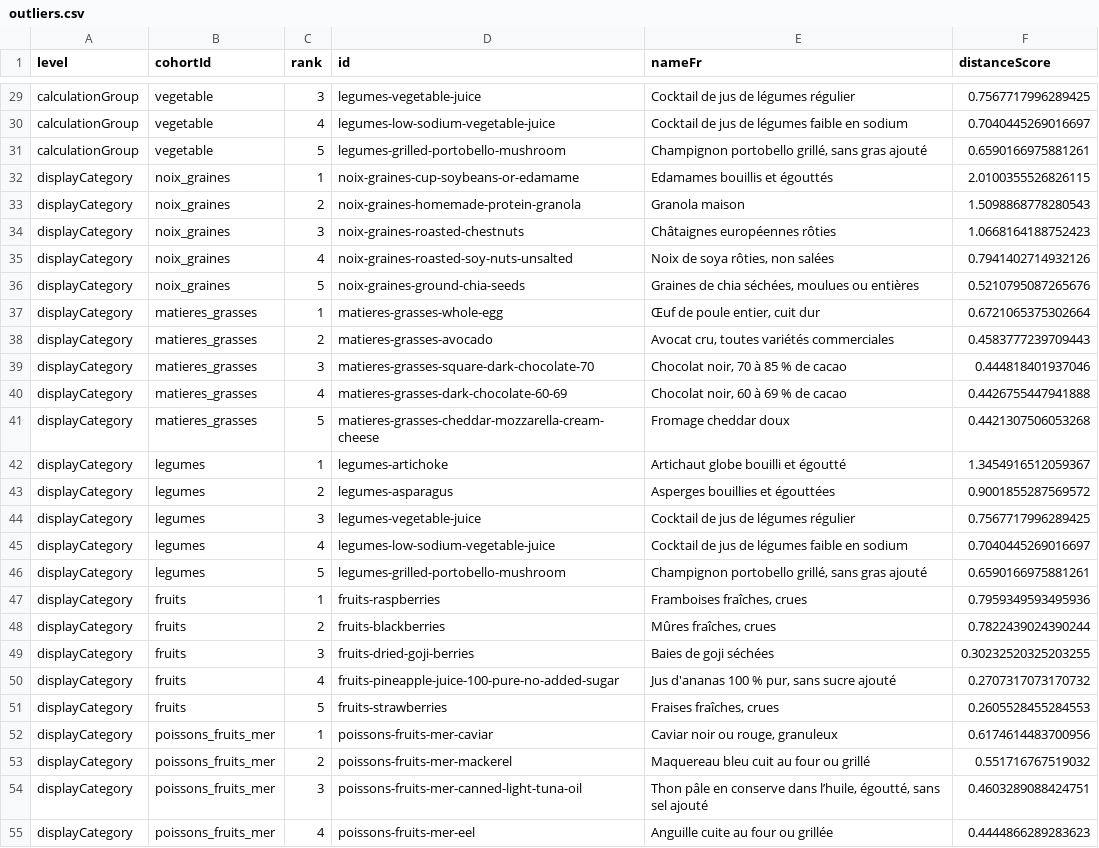
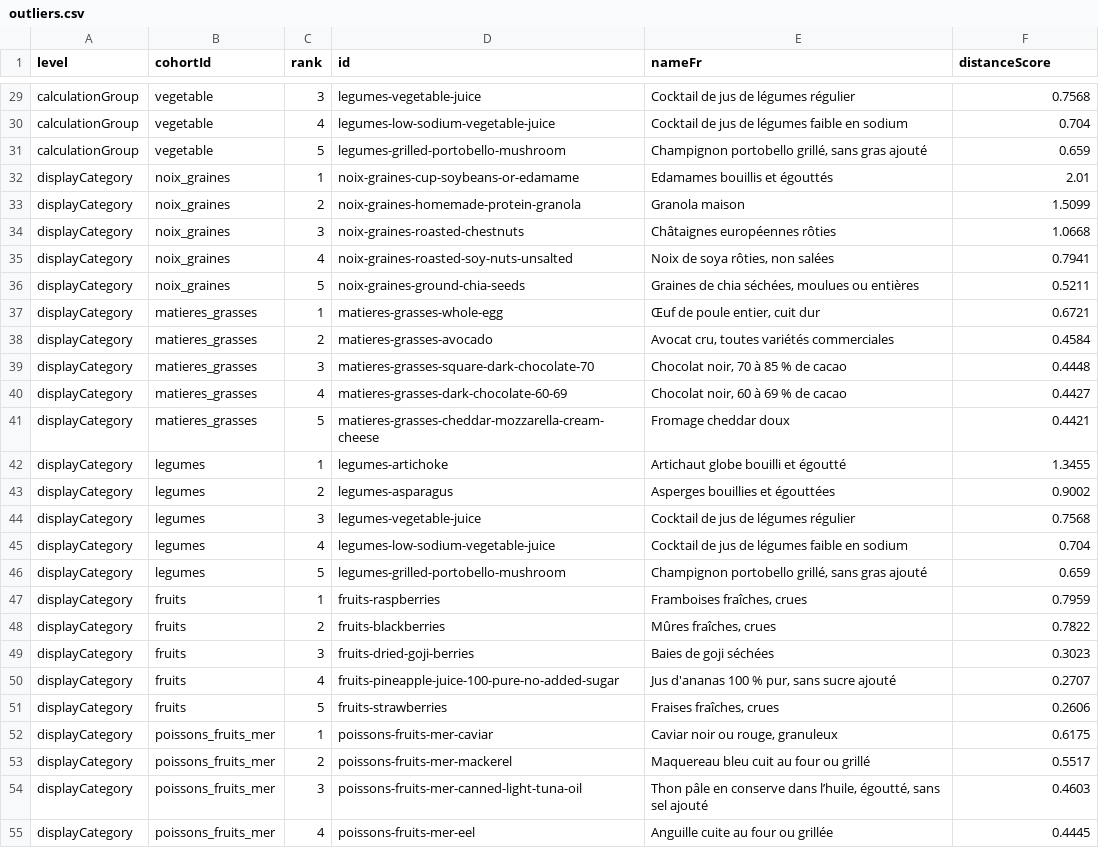
Before and after one commit to KrKinetics/Equivalents-2.0, a CSV file: reports/exchange-profile-decision/outliers.csv, drawn as a sheet; only a part is shown, gaps mark what is left out; the diff covers the shown part only; the diff names each change by its address in the sheet, - before the commit and + after, or states it on an @@ line.

```diff
--- a/reports/exchange-profile-decision/outliers.csv
+++ b/reports/exchange-profile-decision/outliers.csv
-F29 (distanceScore): 0.7567717996289425
+F29 (distanceScore): 0.7568
-F30 (distanceScore): 0.7040445269016697
+F30 (distanceScore): 0.704
-F31 (distanceScore): 0.6590166975881261
+F31 (distanceScore): 0.659
-F32 (distanceScore): 2.0100355526826115
+F32 (distanceScore): 2.01
-F33 (distanceScore): 1.5098868778280543
+F33 (distanceScore): 1.5099
-F34 (distanceScore): 1.0668164188752423
+F34 (distanceScore): 1.0668
-F35 (distanceScore): 0.7941402714932126
+F35 (distanceScore): 0.7941
-F36 (distanceScore): 0.5210795087265676
+F36 (distanceScore): 0.5211
-F37 (distanceScore): 0.6721065375302664
+F37 (distanceScore): 0.6721
-F38 (distanceScore): 0.4583777239709443
+F38 (distanceScore): 0.4584
-F39 (distanceScore): 0.444818401937046
+F39 (distanceScore): 0.4448
-F40 (distanceScore): 0.4426755447941888
+F40 (distanceScore): 0.4427
-F41 (distanceScore): 0.4421307506053268
+F41 (distanceScore): 0.4421
-F42 (distanceScore): 1.3454916512059367
+F42 (distanceScore): 1.3455
-F43 (distanceScore): 0.9001855287569572
+F43 (distanceScore): 0.9002
-F44 (distanceScore): 0.7567717996289425
+F44 (distanceScore): 0.7568
-F45 (distanceScore): 0.7040445269016697
+F45 (distanceScore): 0.704
-F46 (distanceScore): 0.6590166975881261
+F46 (distanceScore): 0.659
-F47 (distanceScore): 0.7959349593495936
+F47 (distanceScore): 0.7959
-F48 (distanceScore): 0.7822439024390244
+F48 (distanceScore): 0.7822
-F49 (distanceScore): 0.30232520325203255
+F49 (distanceScore): 0.3023
-F50 (distanceScore): 0.2707317073170732
+F50 (distanceScore): 0.2707
-F51 (distanceScore): 0.2605528455284553
+F51 (distanceScore): 0.2606
-F52 (distanceScore): 0.6174614483700956
+F52 (distanceScore): 0.6175
-F53 (distanceScore): 0.551716767519032
+F53 (distanceScore): 0.5517
-F54 (distanceScore): 0.4603289088424751
+F54 (distanceScore): 0.4603
-F55 (distanceScore): 0.4444866289283623
+F55 (distanceScore): 0.4445
```
Also changed, not shown: 151 edited cells elsewhere in this file, reports/exchange-profile-decision/category-statistics.csv, reports/exchange-profile-decision/group-statistics.csv, 27 other files.
